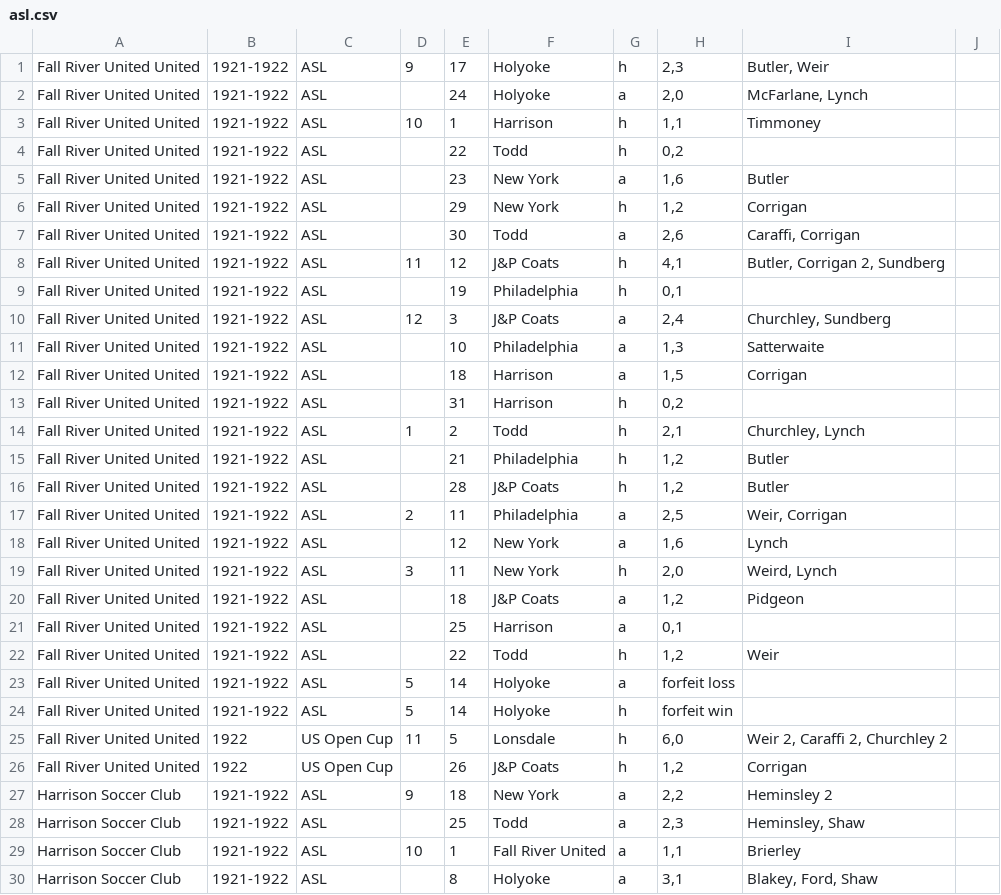
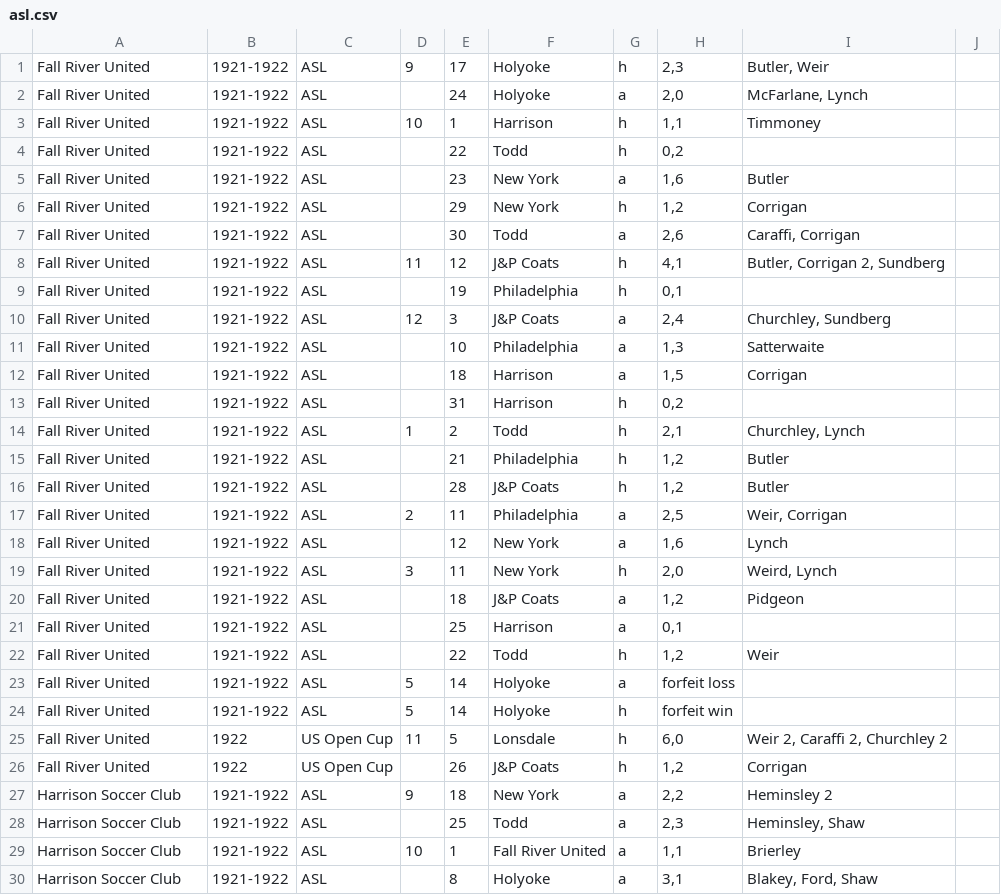
Before and after one commit to SoccerStatsUS/soccerdata, a CSV file: data/scores/asl.csv, drawn as a sheet; only a part is shown; the diff covers the shown part only.

Commit message:
Correct Fall River United name in scores/asl.csv

```diff
--- a/data/scores/asl.csv
+++ b/data/scores/asl.csv
@@ -1,27 +1,27 @@
-Fall River United United	1921-1922	ASL	9	17	Holyoke	h	2,3	Butler, Weir	
-Fall River United United	1921-1922	ASL		24	Holyoke	a	2,0	McFarlane, Lynch	
-Fall River United United	1921-1922	ASL	10	1	Harrison	h	1,1	Timmoney	
-Fall River United United	1921-1922	ASL		22	Todd	h	0,2		
-Fall River United United	1921-1922	ASL		23	New York	a	1,6	Butler	
-Fall River United United	1921-1922	ASL		29	New York	h	1,2	Corrigan	
-Fall River United United	1921-1922	ASL		30	Todd	a	2,6	Caraffi, Corrigan	
-Fall River United United	1921-1922	ASL	11	12	J&P Coats	h	4,1	Butler, Corrigan 2, Sundberg	
-Fall River United United	1921-1922	ASL		19	Philadelphia	h	0,1		
-Fall River United United	1921-1922	ASL	12	3	J&P Coats	a	2,4	Churchley, Sundberg	
-Fall River United United	1921-1922	ASL		10	Philadelphia	a	1,3	Satterwaite	
-Fall River United United	1921-1922	ASL		18	Harrison	a	1,5	Corrigan	
-Fall River United United	1921-1922	ASL		31	Harrison	h	0,2		
-Fall River United United	1921-1922	ASL	1	2	Todd	h	2,1	Churchley, Lynch	
-Fall River United United	1921-1922	ASL		21	Philadelphia	h	1,2	Butler	
-Fall River United United	1921-1922	ASL		28	J&P Coats	h	1,2	Butler	
-Fall River United United	1921-1922	ASL	2	11	Philadelphia	a	2,5	Weir, Corrigan	
-Fall River United United	1921-1922	ASL		12	New York	a	1,6	Lynch	
-Fall River United United	1921-1922	ASL	3	11	New York	h	2,0	Weird, Lynch	
-Fall River United United	1921-1922	ASL		18	J&P Coats	a	1,2	Pidgeon	
-Fall River United United	1921-1922	ASL		25	Harrison	a	0,1		
-Fall River United United	1921-1922	ASL		22	Todd	h	1,2	Weir	
-Fall River United United	1921-1922	ASL	5	14	Holyoke	a	forfeit loss		
-Fall River United United	1921-1922	ASL	5	14	Holyoke	h	forfeit win		
-Fall River United United	1922	US Open Cup	11	5	Lonsdale	h	6,0	Weir 2, Caraffi 2, Churchley 2	
-Fall River United United	1922	US Open Cup		26	J&P Coats	h	1,2	Corrigan	
+Fall River United	1921-1922	ASL	9	17	Holyoke	h	2,3	Butler, Weir	
+Fall River United	1921-1922	ASL		24	Holyoke	a	2,0	McFarlane, Lynch	
+Fall River United	1921-1922	ASL	10	1	Harrison	h	1,1	Timmoney	
+Fall River United	1921-1922	ASL		22	Todd	h	0,2		
+Fall River United	1921-1922	ASL		23	New York	a	1,6	Butler	
+Fall River United	1921-1922	ASL		29	New York	h	1,2	Corrigan	
+Fall River United	1921-1922	ASL		30	Todd	a	2,6	Caraffi, Corrigan	
+Fall River United	1921-1922	ASL	11	12	J&P Coats	h	4,1	Butler, Corrigan 2, Sundberg	
+Fall River United	1921-1922	ASL		19	Philadelphia	h	0,1		
+Fall River United	1921-1922	ASL	12	3	J&P Coats	a	2,4	Churchley, Sundberg	
+Fall River United	1921-1922	ASL		10	Philadelphia	a	1,3	Satterwaite	
+Fall River United	1921-1922	ASL		18	Harrison	a	1,5	Corrigan	
+Fall River United	1921-1922	ASL		31	Harrison	h	0,2		
+Fall River United	1921-1922	ASL	1	2	Todd	h	2,1	Churchley, Lynch	
+Fall River United	1921-1922	ASL		21	Philadelphia	h	1,2	Butler	
+Fall River United	1921-1922	ASL		28	J&P Coats	h	1,2	Butler	
+Fall River United	1921-1922	ASL	2	11	Philadelphia	a	2,5	Weir, Corrigan	
+Fall River United	1921-1922	ASL		12	New York	a	1,6	Lynch	
+Fall River United	1921-1922	ASL	3	11	New York	h	2,0	Weird, Lynch	
+Fall River United	1921-1922	ASL		18	J&P Coats	a	1,2	Pidgeon	
+Fall River United	1921-1922	ASL		25	Harrison	a	0,1		
+Fall River United	1921-1922	ASL		22	Todd	h	1,2	Weir	
+Fall River United	1921-1922	ASL	5	14	Holyoke	a	forfeit loss		
+Fall River United	1921-1922	ASL	5	14	Holyoke	h	forfeit win		
+Fall River United	1922	US Open Cup	11	5	Lonsdale	h	6,0	Weir 2, Caraffi 2, Churchley 2	
+Fall River United	1922	US Open Cup		26	J&P Coats	h	1,2	Corrigan	
 Harrison Soccer Club	1921-1922	ASL	9	18	New York	a	2,2	Heminsley 2	
```
Also changed, not shown: 1 edited cell elsewhere in this file.
